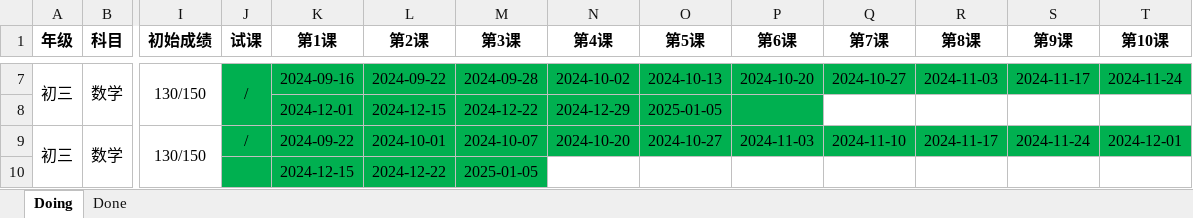
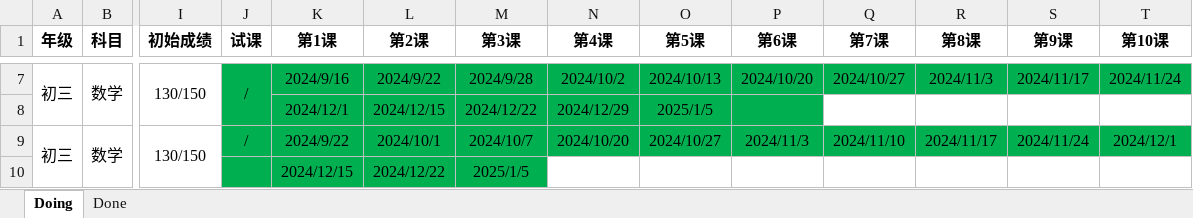
Before and after one commit to think2times/Fastrack, an Excel workbook: Sideline/家教带课记录.xlsx, sheet Doing, drawn as a sheet; only a part is shown, gaps mark what is left out; values as stored, in another font and other column widths than the file's, no borders; removed rows and columns are numbered as before the commit, all else as after; rows hold the shown columns only; the diff covers the shown part only; the diff names each change by its address in the sheet, - before the commit and + after, or states it on an @@ line.

```diff
--- a/Sideline/家教带课记录.xlsx (sheet Doing)
+++ b/Sideline/家教带课记录.xlsx (sheet Doing)
-K7 (第1课): 2024-09-16
+K7 (第1课): 2024/9/16
-L7 (第2课): 2024-09-22
+L7 (第2课): 2024/9/22
-M7 (第3课): 2024-09-28
+M7 (第3课): 2024/9/28
-N7 (第4课): 2024-10-02
+N7 (第4课): 2024/10/2
-O7 (第5课): 2024-10-13
+O7 (第5课): 2024/10/13
-P7 (第6课): 2024-10-20
+P7 (第6课): 2024/10/20
-Q7 (第7课): 2024-10-27
+Q7 (第7课): 2024/10/27
-R7 (第8课): 2024-11-03
+R7 (第8课): 2024/11/3
-S7 (第9课): 2024-11-17
+S7 (第9课): 2024/11/17
-T7 (第10课): 2024-11-24
+T7 (第10课): 2024/11/24
-row 8:  |  |  |  | 2024-12-01 | 2024-12-15 | 2024-12-22 | 2024-12-29 | 2025-01-05
+row 8:  |  |  |  | 2024/12/1 | 2024/12/15 | 2024/12/22 | 2024/12/29 | 2025/1/5
-K9 (第1课): 2024-09-22
+K9 (第1课): 2024/9/22
-L9 (第2课): 2024-10-01
+L9 (第2课): 2024/10/1
-M9 (第3课): 2024-10-07
+M9 (第3课): 2024/10/7
-N9 (第4课): 2024-10-20
+N9 (第4课): 2024/10/20
-O9 (第5课): 2024-10-27
+O9 (第5课): 2024/10/27
-P9 (第6课): 2024-11-03
+P9 (第6课): 2024/11/3
-Q9 (第7课): 2024-11-10
+Q9 (第7课): 2024/11/10
-R9 (第8课): 2024-11-17
+R9 (第8课): 2024/11/17
-S9 (第9课): 2024-11-24
+S9 (第9课): 2024/11/24
-T9 (第10课): 2024-12-01
+T9 (第10课): 2024/12/1
-row 10:  |  |  |  | 2024-12-15 | 2024-12-22 | 2025-01-05
+row 10:  |  |  |  | 2024/12/15 | 2024/12/22 | 2025/1/5
```
Also changed, not shown: 4 added rows, 4 removed rows and 31 edited cells elsewhere in this sheet, 3 other files.
